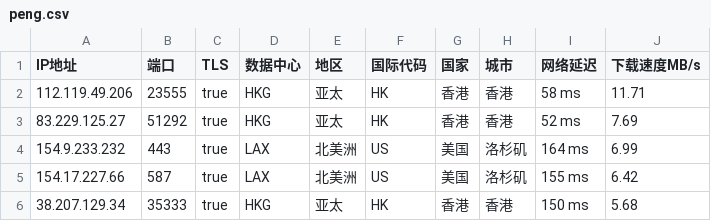
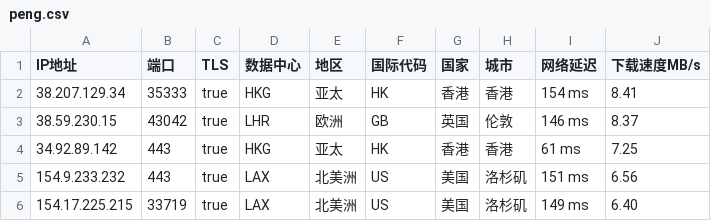
Before and after one commit to CEG1225/peng, a CSV file: peng.csv, drawn as a sheet.

Commit message:
PENG

```diff
--- a/peng.csv
+++ b/peng.csv
@@ -1,6 +1,6 @@
 IP地址,端口,TLS,数据中心,地区,国际代码,国家,城市,网络延迟,下载速度MB/s
-112.119.49.206,23555,true,HKG,亚太,HK,香港,香港,58 ms,11.71
-83.229.125.27,51292,true,HKG,亚太,HK,香港,香港,52 ms,7.69
-154.9.233.232,443,true,LAX,北美洲,US,美国,洛杉矶,164 ms,6.99
-154.17.227.66,587,true,LAX,北美洲,US,美国,洛杉矶,155 ms,6.42
-38.207.129.34,35333,true,HKG,亚太,HK,香港,香港,150 ms,5.68
+38.207.129.34,35333,true,HKG,亚太,HK,香港,香港,154 ms,8.41
+38.59.230.15,43042,true,LHR,欧洲,GB,英国,伦敦,146 ms,8.37
+34.92.89.142,443,true,HKG,亚太,HK,香港,香港,61 ms,7.25
+154.9.233.232,443,true,LAX,北美洲,US,美国,洛杉矶,151 ms,6.56
+154.17.225.215,33719,true,LAX,北美洲,US,美国,洛杉矶,149 ms,6.40
```
Also changed, not shown: 2 other files.
